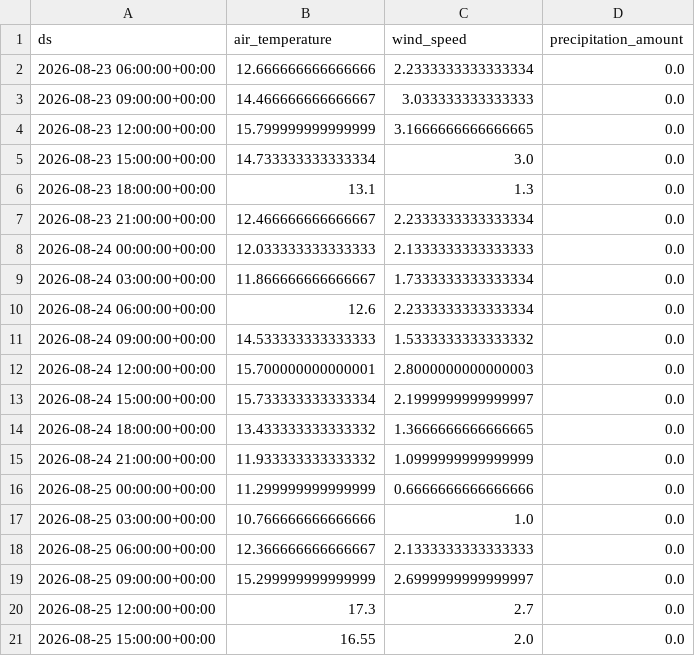
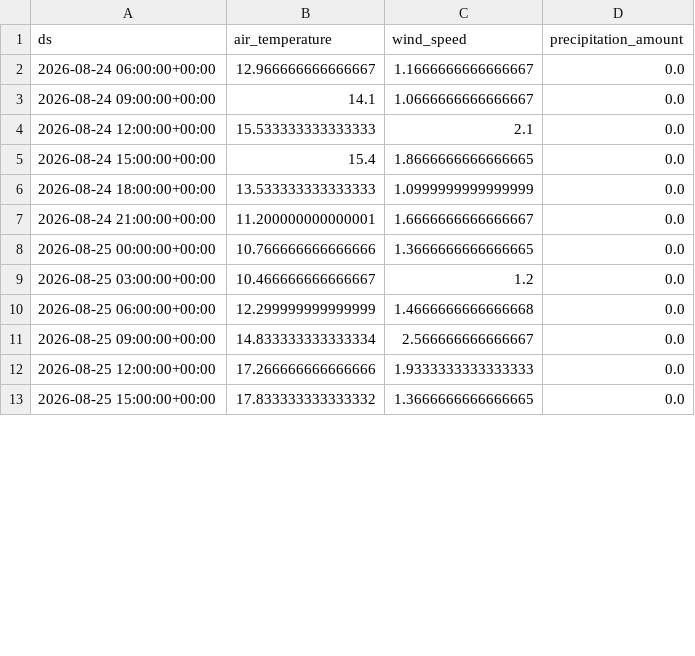
Before and after one commit to jensmorten/sykkelprofet, a CSV file: model/current_weather_forecast.csv, drawn as a sheet; only a part is shown; the diff covers the shown part only.

```diff
--- a/model/current_weather_forecast.csv
+++ b/model/current_weather_forecast.csv
@@ -1,21 +1,13 @@
 ds,air_temperature,wind_speed,precipitation_amount
-2026-08-23 06:00:00+00:00,12.666666666666666,2.2333333333333334,0.0
-2026-08-23 09:00:00+00:00,14.466666666666667,3.033333333333333,0.0
-2026-08-23 12:00:00+00:00,15.799999999999999,3.1666666666666665,0.0
-2026-08-23 15:00:00+00:00,14.733333333333334,3.0,0.0
-2026-08-23 18:00:00+00:00,13.1,1.3,0.0
-2026-08-23 21:00:00+00:00,12.466666666666667,2.2333333333333334,0.0
-2026-08-24 00:00:00+00:00,12.033333333333333,2.1333333333333333,0.0
-2026-08-24 03:00:00+00:00,11.866666666666667,1.7333333333333334,0.0
-2026-08-24 06:00:00+00:00,12.6,2.2333333333333334,0.0
-2026-08-24 09:00:00+00:00,14.533333333333333,1.5333333333333332,0.0
-2026-08-24 12:00:00+00:00,15.700000000000001,2.8000000000000003,0.0
-2026-08-24 15:00:00+00:00,15.733333333333334,2.1999999999999997,0.0
-2026-08-24 18:00:00+00:00,13.433333333333332,1.3666666666666665,0.0
-2026-08-24 21:00:00+00:00,11.933333333333332,1.0999999999999999,0.0
-2026-08-25 00:00:00+00:00,11.299999999999999,0.6666666666666666,0.0
-2026-08-25 03:00:00+00:00,10.766666666666666,1.0,0.0
-2026-08-25 06:00:00+00:00,12.366666666666667,2.1333333333333333,0.0
-2026-08-25 09:00:00+00:00,15.299999999999999,2.6999999999999997,0.0
-2026-08-25 12:00:00+00:00,17.3,2.7,0.0
-2026-08-25 15:00:00+00:00,16.55,2.0,0.0
+2026-08-24 06:00:00+00:00,12.966666666666667,1.1666666666666667,0.0
+2026-08-24 09:00:00+00:00,14.1,1.0666666666666667,0.0
+2026-08-24 12:00:00+00:00,15.533333333333333,2.1,0.0
+2026-08-24 15:00:00+00:00,15.4,1.8666666666666665,0.0
+2026-08-24 18:00:00+00:00,13.533333333333333,1.0999999999999999,0.0
+2026-08-24 21:00:00+00:00,11.200000000000001,1.6666666666666667,0.0
+2026-08-25 00:00:00+00:00,10.766666666666666,1.3666666666666665,0.0
+2026-08-25 03:00:00+00:00,10.466666666666667,1.2,0.0
+2026-08-25 06:00:00+00:00,12.299999999999999,1.4666666666666668,0.0
+2026-08-25 09:00:00+00:00,14.833333333333334,2.566666666666667,0.0
+2026-08-25 12:00:00+00:00,17.266666666666666,1.9333333333333333,0.0
+2026-08-25 15:00:00+00:00,17.833333333333332,1.3666666666666665,0.0
```
Also changed, not shown: 8 added rows and 74 edited cells elsewhere in this file, model/predictions.csv.
